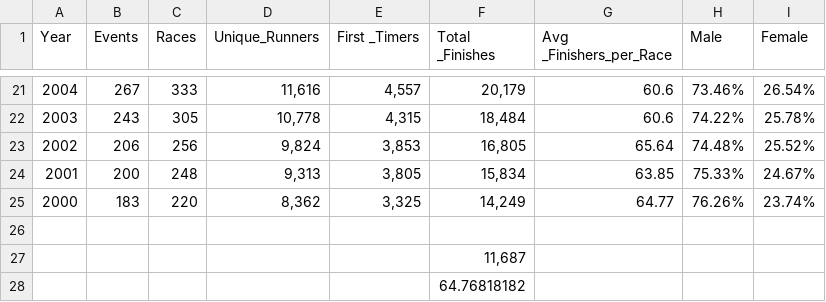
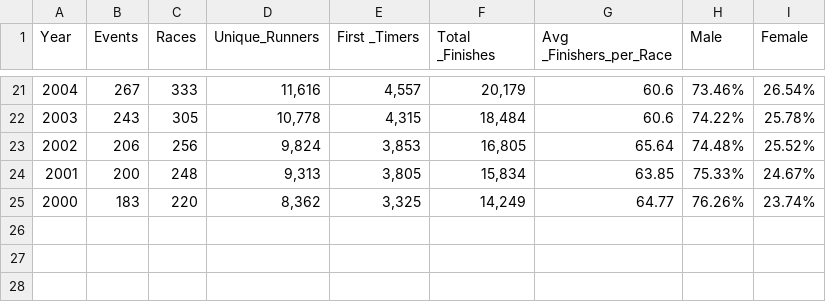
Before and after one commit to scottatchison/The-Data-Runner, a CSV file: URM_Trends(2000-2023).csv, drawn as a sheet; only a part is shown, gaps mark what is left out.

Commit message:
Update URM_Trends(2000-2023).csv
CLEANED THE DATA UP

```diff
--- a/URM_Trends(2000-2023).csv
+++ b/URM_Trends(2000-2023).csv
@@ -25,4 +25 @@ Year,Events,Races,Unique_Runners,First _Timers,Total _Finishes,Avg _Finishers_pe
 2000,183,220,"8,362","3,325","14,249",64.77,76.26%,23.74%
-,,,,,,,,
-,,,,,"11,687",,,
-,,,,,64.76818182,,,
```
